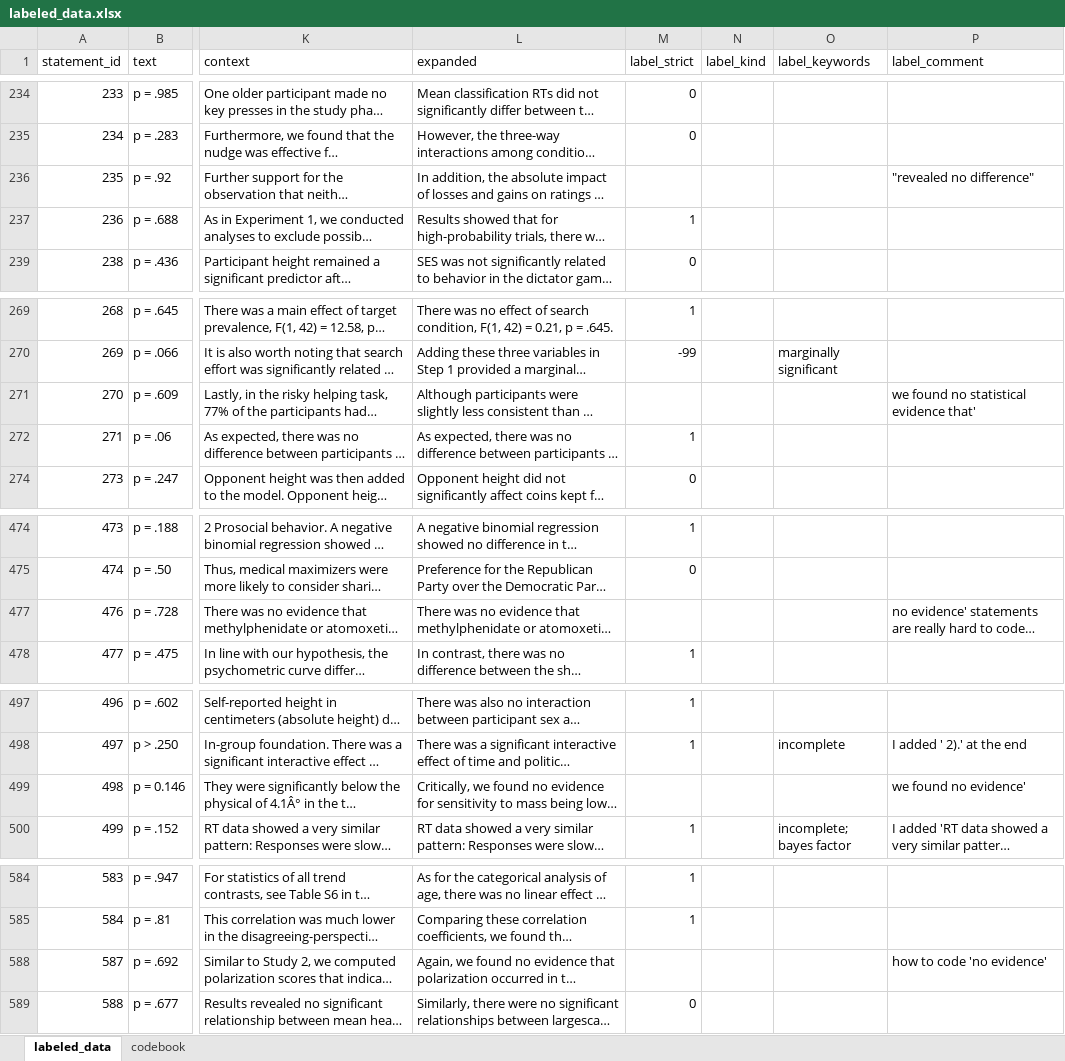
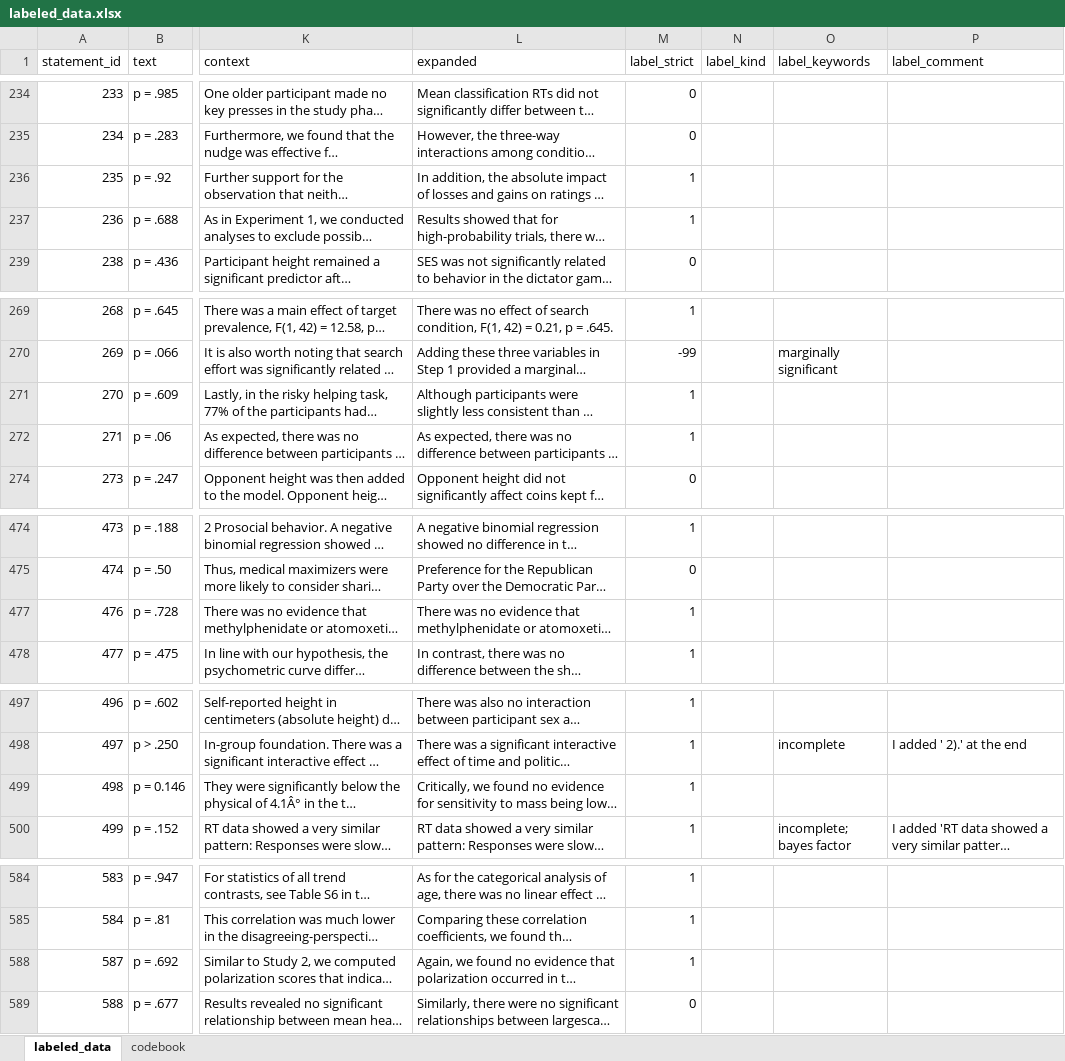
Before and after one commit to Raphael-Merz/nonsig-master-thesis, an Excel workbook: data/training_data/labeled/labeled_data.xlsx, sheet labeled_data, drawn as a sheet; only a part is shown, gaps mark what is left out; long unchanged cells end in …; values as stored, in another font and other column widths than the file's, no cell formats; the diff covers the shown part only; the diff names each change by its address in the sheet, - before the commit and + after, or states it on an @@ line.

Commit message:
Updated labels and notes after meeting with Daniel

```diff
--- a/data/training_data/labeled/labeled_data.xlsx (sheet labeled_data)
+++ b/data/training_data/labeled/labeled_data.xlsx (sheet labeled_data)
-M236 (label_strict): (empty)
+M236 (label_strict): 1
-P236 (label_comment): "revealed no difference"
+P236 (label_comment): (empty)
-M271 (label_strict): (empty)
+M271 (label_strict): 1
-P271 (label_comment): we found no statistical evidence that'
+P271 (label_comment): (empty)
-M477 (label_strict): (empty)
+M477 (label_strict): 1
-P477 (label_comment): no evidence' statements are really hard to code…
+P477 (label_comment): (empty)
-M499 (label_strict): (empty)
+M499 (label_strict): 1
-P499 (label_comment): we found no evidence'
+P499 (label_comment): (empty)
-M588 (label_strict): (empty)
+M588 (label_strict): 1
-P588 (label_comment): how to code 'no evidence'
+P588 (label_comment): (empty)
```
Also changed, not shown: 46 edited cells elsewhere in this sheet, cell formats, 1 other file.
